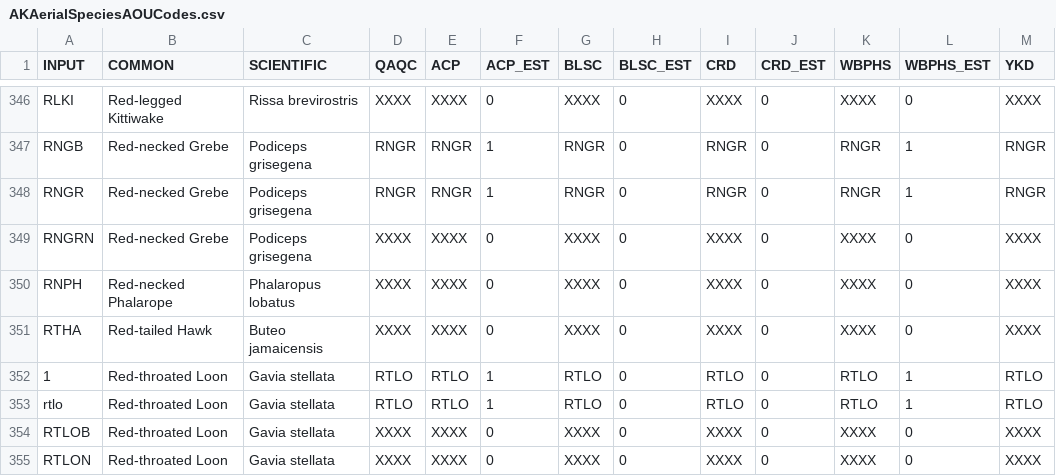
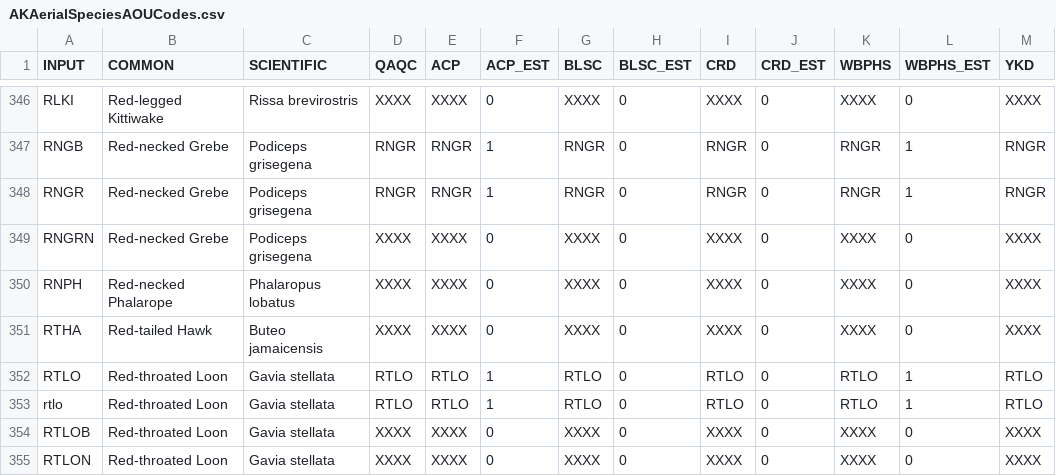
Before and after one commit to USFWS/AKaerial, a CSV file: data/AKAerialSpeciesAOUCodes.csv, drawn as a sheet; only a part is shown, gaps mark what is left out; the diff names each change by its address in the sheet, - before the commit and + after, or states it on an @@ line.

```diff
--- a/data/AKAerialSpeciesAOUCodes.csv
+++ b/data/AKAerialSpeciesAOUCodes.csv
-A352 (INPUT): 1
+A352 (INPUT): RTLO
```
Also changed, not shown: 5 other files.
